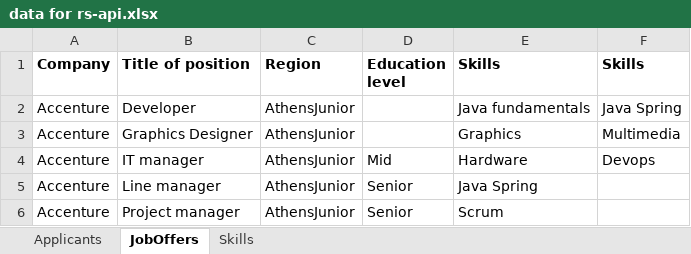
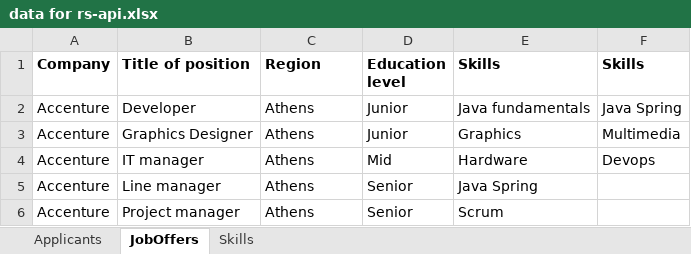
Before and after one commit to elxa/chgroupProject, an Excel workbook: data for rs-api.xlsx, sheet JobOffers, drawn as a sheet; values as stored, in another font and other column widths than the file's, no borders; the diff names each change by its address in the sheet, - before the commit and + after, or states it on an @@ line.

Commit message:
Store Skills,Applicants,ApplicantsSkills, JobOffers and JobOffersSkills to Db

```diff
--- a/data for rs-api.xlsx (sheet JobOffers)
+++ b/data for rs-api.xlsx (sheet JobOffers)
-C2:C6 (Region): AthensJunior
+C2:C6 (Region): Athens
-D2:D3 (Education level): (empty)
+D2:D3 (Education level): Junior
```
Also changed, not shown: sheet Applicants, 6 other files.
